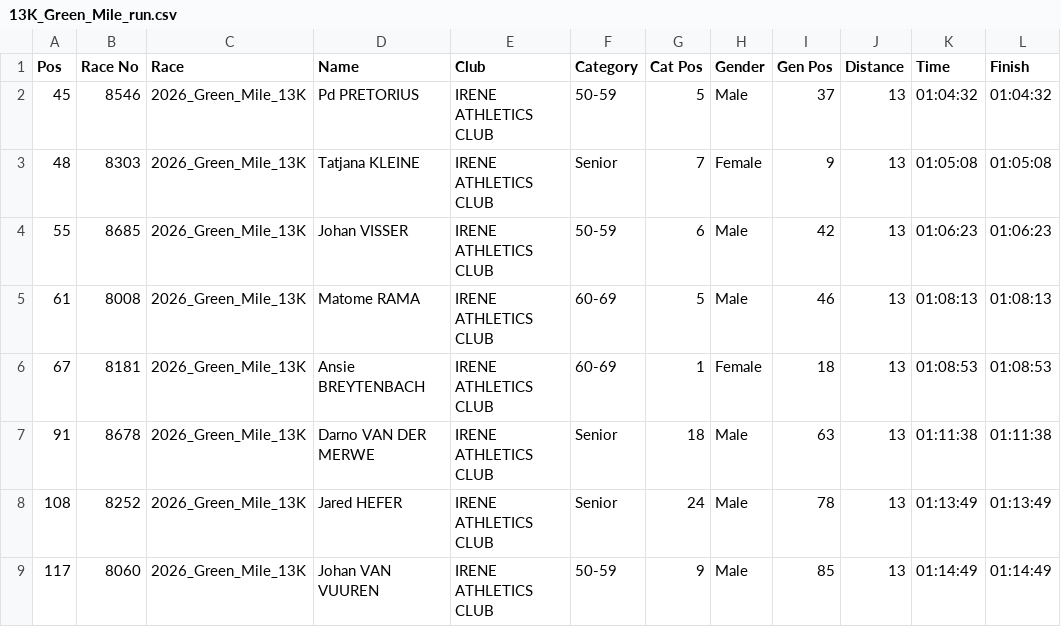
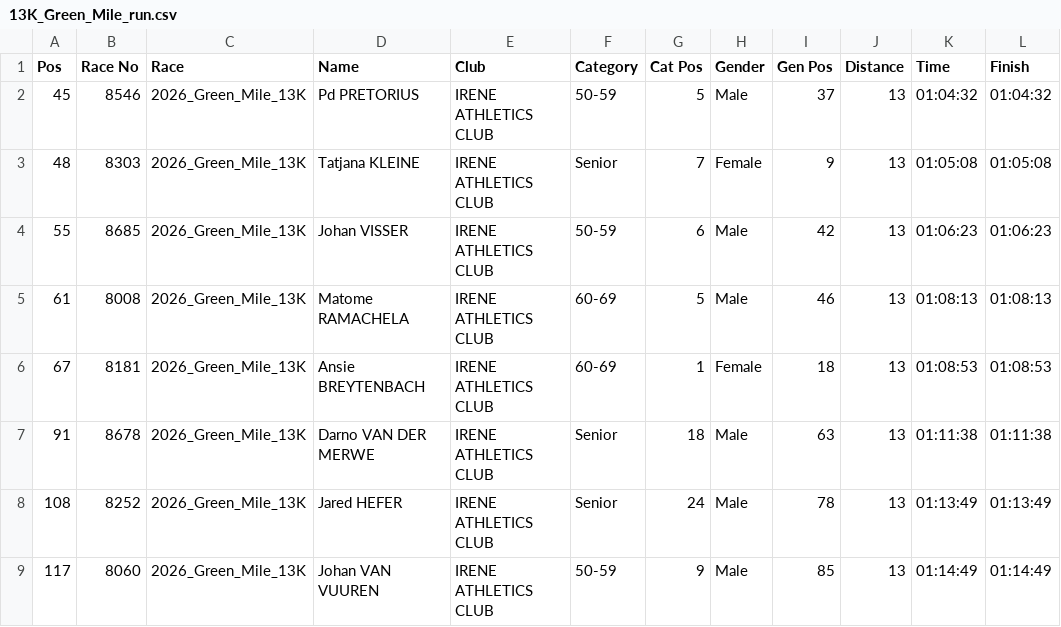
Before and after one commit to LetsDropCode/iac-league-web, a CSV file: results/13K_Green_Mile_run.csv, drawn as a sheet; only a part is shown.

Commit message:
Walkers races added

```diff
--- a/results/13K_Green_Mile_run.csv
+++ b/results/13K_Green_Mile_run.csv
@@ -4,3 +4,3 @@ Pos;Race No;Race;Name;Club;Category;Cat Pos;Gender;Gen Pos;Distance;Time;Finish;
 55;8685;2026_Green_Mile_13K;Johan VISSER;IRENE ATHLETICS CLUB;50-59;6;Male;42;13;01:06:23;01:06:23;
-61;8008;2026_Green_Mile_13K;Matome RAMA;IRENE ATHLETICS CLUB;60-69;5;Male;46;13;01:08:13;01:08:13;
+61;8008;2026_Green_Mile_13K;Matome RAMACHELA;IRENE ATHLETICS CLUB;60-69;5;Male;46;13;01:08:13;01:08:13;
 67;8181;2026_Green_Mile_13K;Ansie BREYTENBACH;IRENE ATHLETICS CLUB;60-69;1;Female;18;13;01:08:53;01:08:53;
```
Also changed, not shown: 5 other files.
